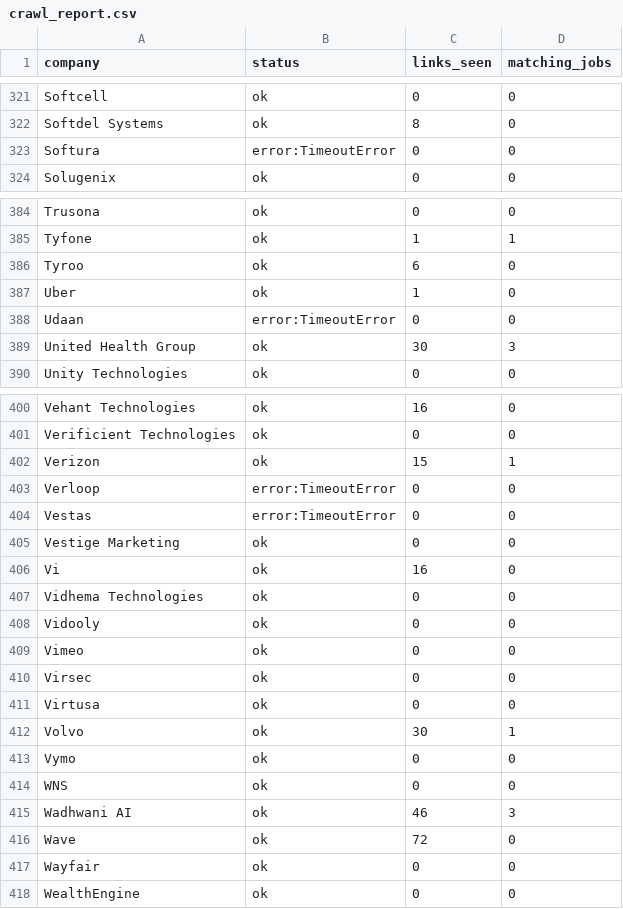
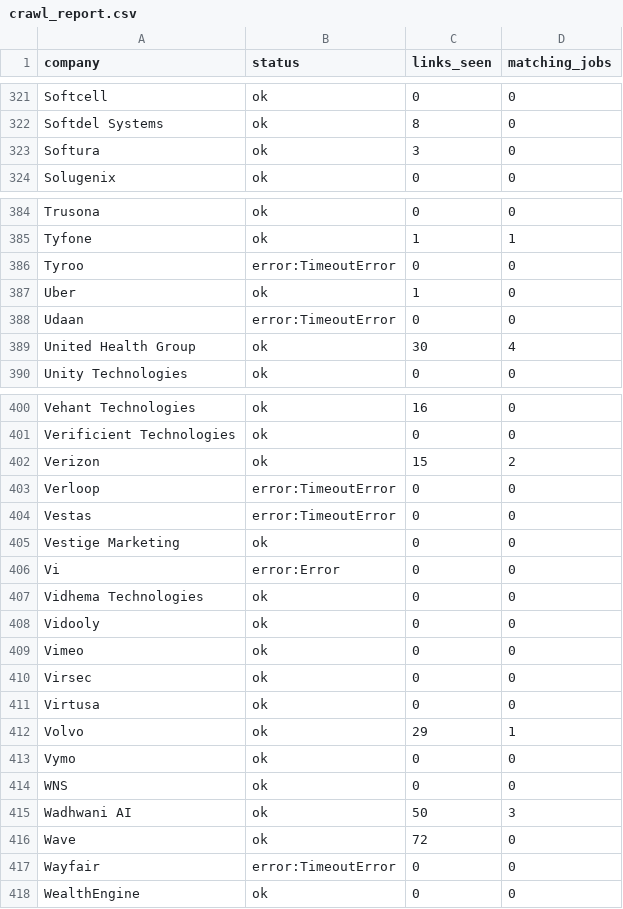
Before and after one commit to goodchai0/bot, a CSV file: crawl_report.csv, drawn as a sheet; only a part is shown, gaps mark what is left out; the diff covers the shown part only.

```diff
--- a/crawl_report.csv
+++ b/crawl_report.csv
@@ -322,3 +322,3 @@ Softcell,ok,0,0
 Softdel Systems,ok,8,0
-Softura,error:TimeoutError,0,0
+Softura,ok,3,0
 Solugenix,ok,0,0
@@ -385,6 +385,6 @@ Trusona,ok,0,0
 Tyfone,ok,1,1
-Tyroo,ok,6,0
+Tyroo,error:TimeoutError,0,0
 Uber,ok,1,0
 Udaan,error:TimeoutError,0,0
-United Health Group,ok,30,3
+United Health Group,ok,30,4
 Unity Technologies,ok,0,0
@@ -401,3 +401,3 @@ Vehant Technologies,ok,16,0
 Verificient Technologies,ok,0,0
-Verizon,ok,15,1
+Verizon,ok,15,2
 Verloop,error:TimeoutError,0,0
@@ -405,3 +405,3 @@ Vestas,error:TimeoutError,0,0
 Vestige Marketing,ok,0,0
-Vi,ok,16,0
+Vi,error:Error,0,0
 Vidhema Technologies,ok,0,0
@@ -411,8 +411,8 @@ Virsec,ok,0,0
 Virtusa,ok,0,0
-Volvo,ok,30,1
+Volvo,ok,29,1
 Vymo,ok,0,0
 WNS,ok,0,0
-Wadhwani AI,ok,46,3
+Wadhwani AI,ok,50,3
 Wave,ok,72,0
-Wayfair,ok,0,0
+Wayfair,error:TimeoutError,0,0
 WealthEngine,ok,0,0
```
Also changed, not shown: 43 edited cells elsewhere in this file, new_jobs.csv, 6 other files.
